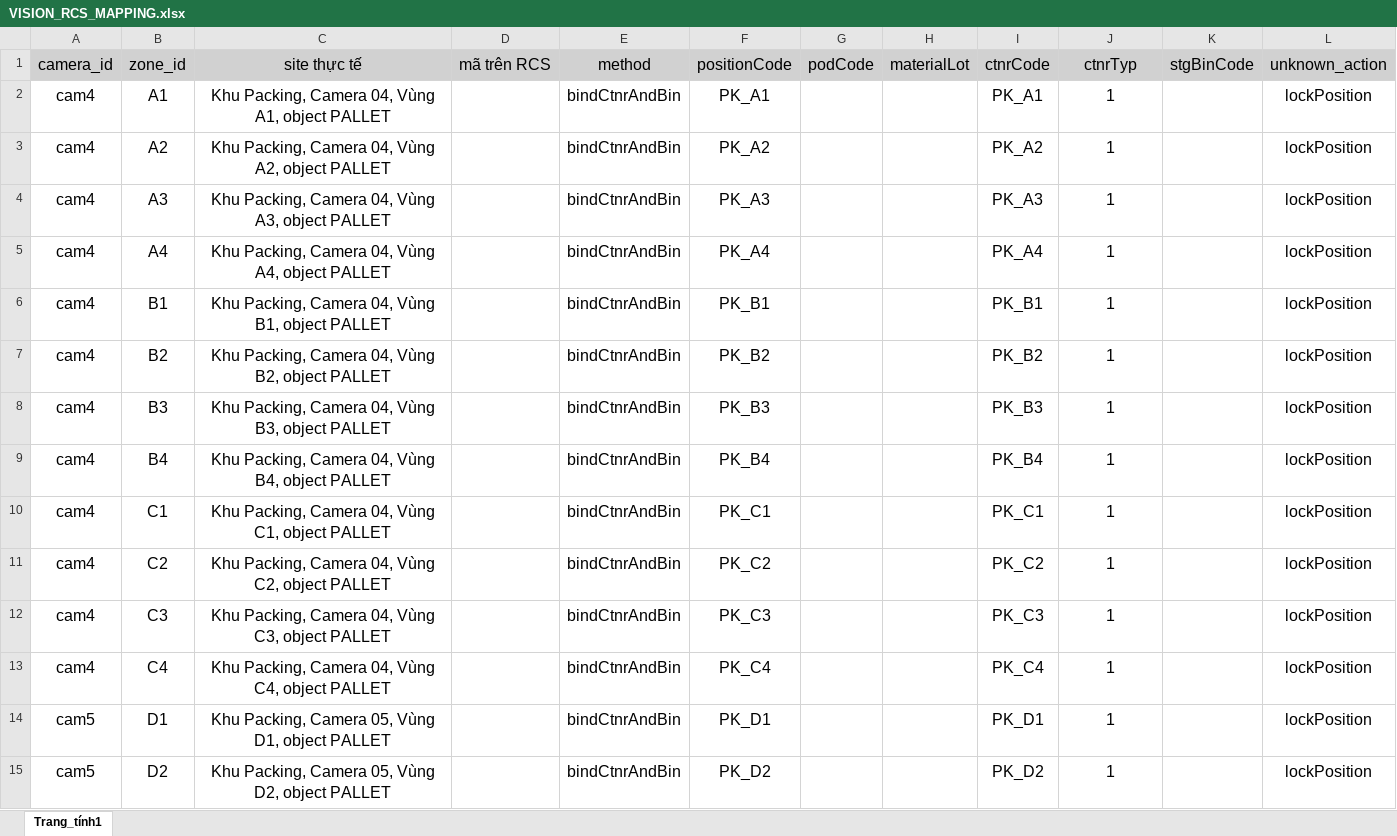
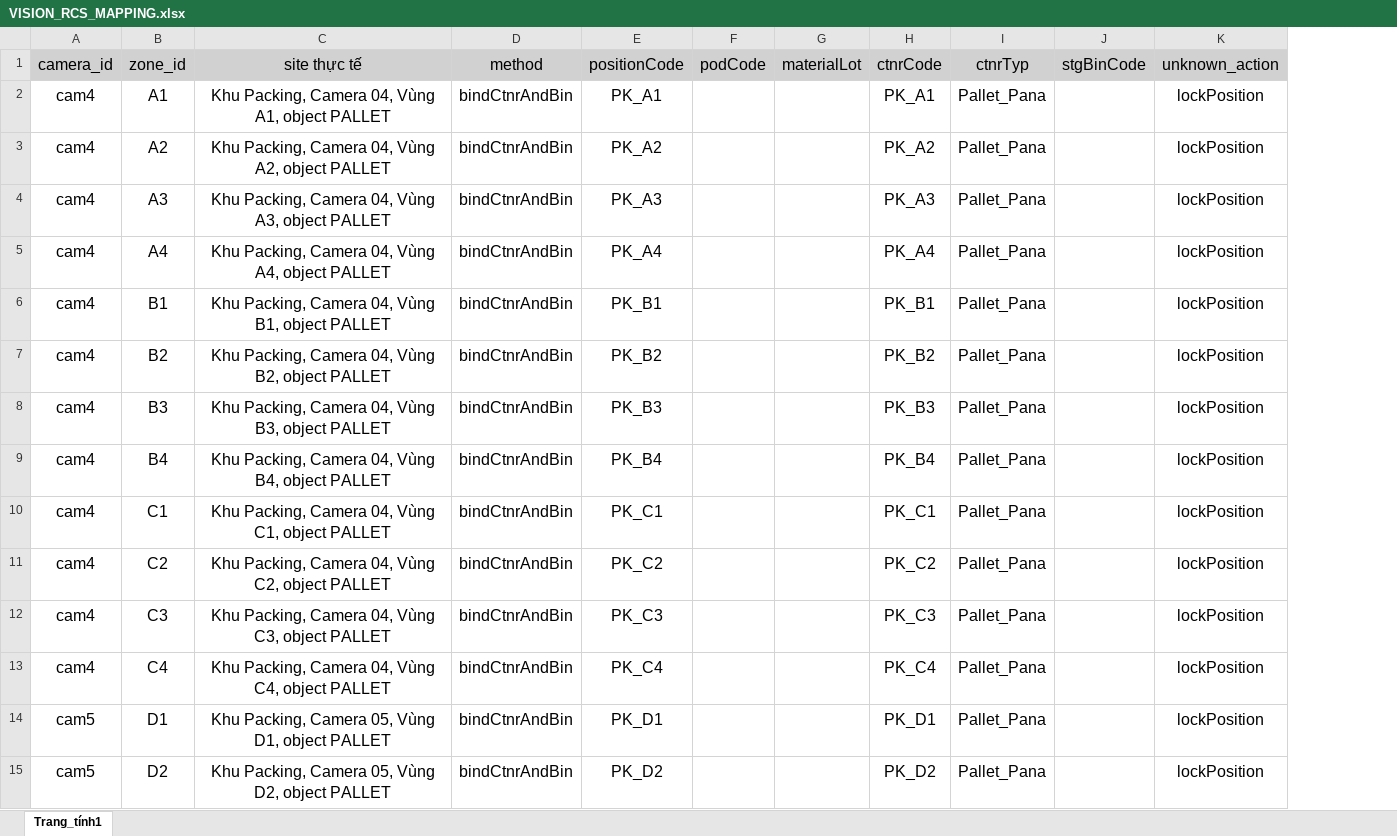
Before and after one commit to nguyenhailong2112/PIDVN25006, an Excel workbook: VISION_RCS_MAPPING.xlsx, sheet Trang_tính1, drawn as a sheet; only a part is shown; values as stored, in another font and other column widths than the file's, no borders; removed rows and columns are numbered as before the commit, all else as after; the diff covers the shown part only; the diff names each change by its address in the sheet, - before the commit and + after, or states it on an @@ line.

Commit message:
update on-site PIDVN

```diff
--- a/VISION_RCS_MAPPING.xlsx (sheet Trang_tính1)
+++ b/VISION_RCS_MAPPING.xlsx (sheet Trang_tính1)
-column D (mã trên RCS), empty
-I2:I15 (ctnrTyp): 1
+I2:I15 (ctnrTyp): Pallet_Pana
```
Also changed, not shown: 22 edited cells elsewhere in this sheet, 16 other files.
